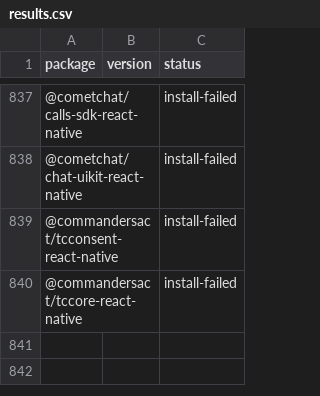
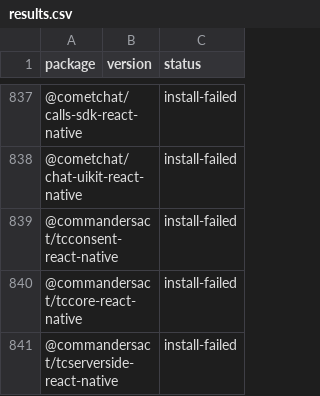
Before and after one commit to gabrieldonadel/agp-new-dsl, a CSV file: results.csv, drawn as a sheet; only a part is shown, gaps mark what is left out; the diff names each change by its address in the sheet, - before the commit and + after, or states it on an @@ line.

Commit message:
test(@commandersact/tcserverside-react-native): install-failed

```diff
--- a/results.csv
+++ b/results.csv
+row 841: @commandersact/tcserverside-react-native |  | install-failed
```
Also changed, not shown: 1 other file.
